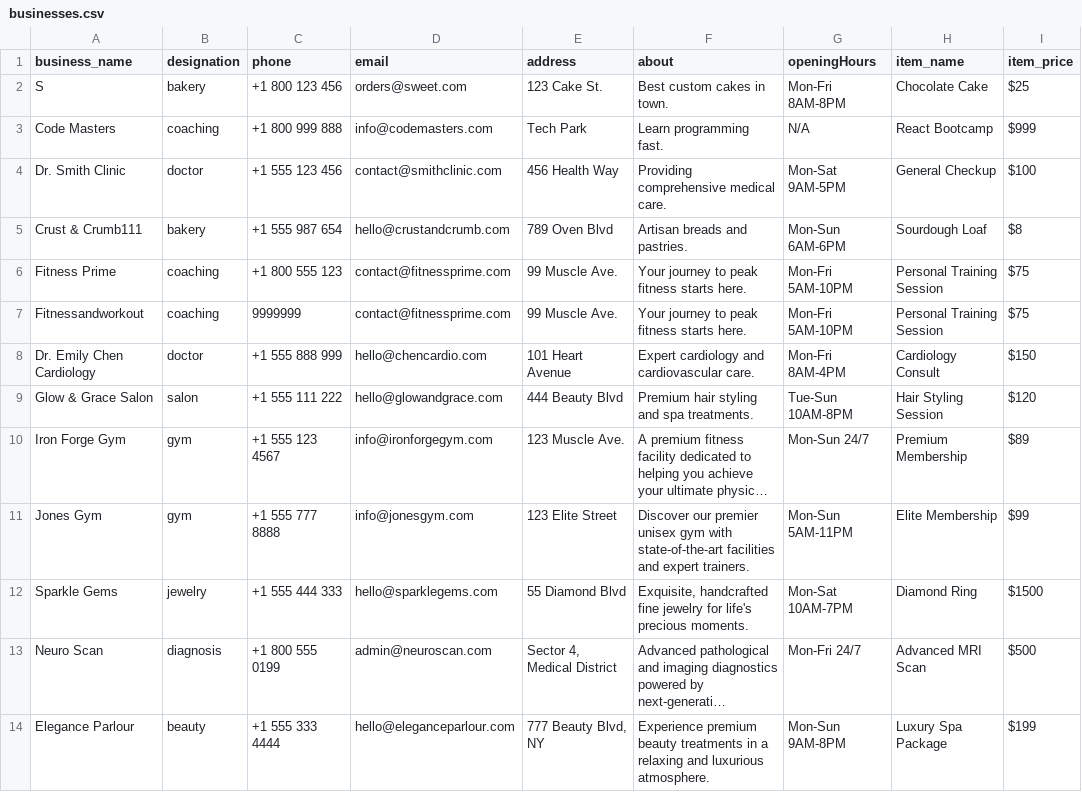
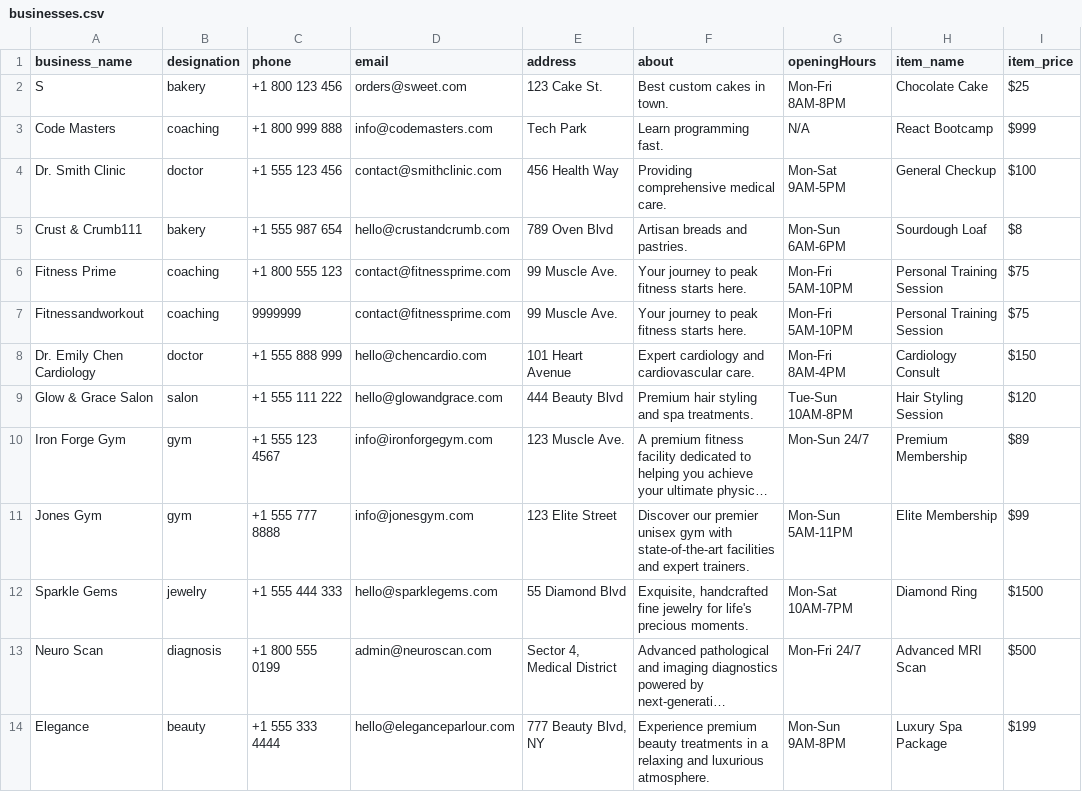
Before and after one commit to relladinesh/jsonrepose, a CSV file: businesses.csv, drawn as a sheet; only a part is shown; long unchanged cells end in …; the diff names each change by its address in the sheet, - before the commit and + after, or states it on an @@ line.

```diff
--- a/businesses.csv
+++ b/businesses.csv
-A14 (business_name): Elegance Parlour
+A14 (business_name): Elegance
```
Also changed, not shown: 3 other files.
